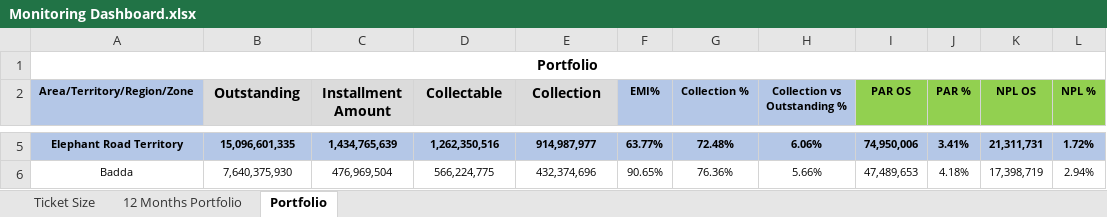
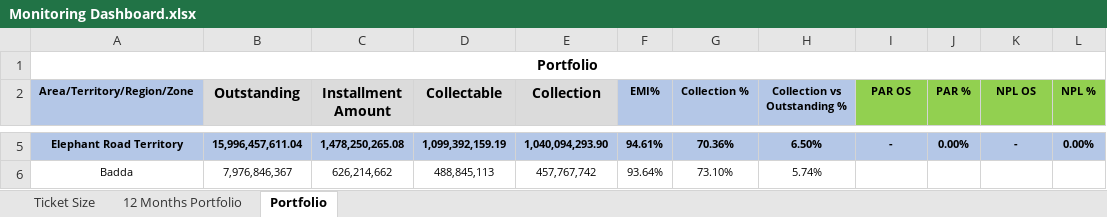
Before and after one commit to citysmesb/smesb, an Excel workbook: Monitoring/Monitoring Dashboard.xlsx, sheet Portfolio, drawn as a sheet; only a part is shown, gaps mark what is left out; values as stored, in another font and other column widths than the file's, no borders; conditional formats not drawn; the diff covers the shown part only; the diff names each change by its address in the sheet, - before the commit and + after, or states it on an @@ line.

```diff
--- a/Monitoring/Monitoring Dashboard.xlsx (sheet Portfolio)
+++ b/Monitoring/Monitoring Dashboard.xlsx (sheet Portfolio)
-B5 (Outstanding): 15,096,601,335
+B5 (Outstanding): 15,996,457,611.04
-C5 (Installment Amount): 1,434,765,639
+C5 (Installment Amount): 1,478,250,265.08
-D5 (Collectable): 1,262,350,516
+D5 (Collectable): 1,099,392,159.19
-E5 (Collection): 914,987,977
+E5 (Collection): 1,040,094,293.90
-F5 (EMI%): 63.77%
+F5 (EMI%): 94.61%
-G5 (Collection %): 72.48%
+G5 (Collection %): 70.36%
-H5 (Collection vs Outstanding %): 6.06%
+H5 (Collection vs Outstanding %): 6.50%
-I5 (PAR OS): 74,950,006
+I5 (PAR OS): -
-J5 (PAR %): 3.41%
+J5 (PAR %): 0.00%
-K5 (NPL OS): 21,311,731
+K5 (NPL OS): -
-L5 (NPL %): 1.72%
+L5 (NPL %): 0.00%
-B6 (Outstanding): 7,640,375,930
+B6 (Outstanding): 7,976,846,367
-C6 (Installment Amount): 476,969,504
+C6 (Installment Amount): 626,214,662
-D6 (Collectable): 566,224,775
+D6 (Collectable): 488,845,113
-E6 (Collection): 432,374,696
+E6 (Collection): 457,767,742
-F6 (EMI%): 90.65%
+F6 (EMI%): 93.64%
-G6 (Collection %): 76.36%
+G6 (Collection %): 73.10%
-H6 (Collection vs Outstanding %): 5.66%
+H6 (Collection vs Outstanding %): 5.74%
-I6 (PAR OS): 47,489,653
+I6 (PAR OS): (empty)
-J6 (PAR %): 4.18%
+J6 (PAR %): (empty)
-K6 (NPL OS): 17,398,719
+K6 (NPL OS): (empty)
-L6 (NPL %): 2.94%
+L6 (NPL %): (empty)
```
Also changed, not shown: 1973 edited cells elsewhere in this sheet, 3 other files.
